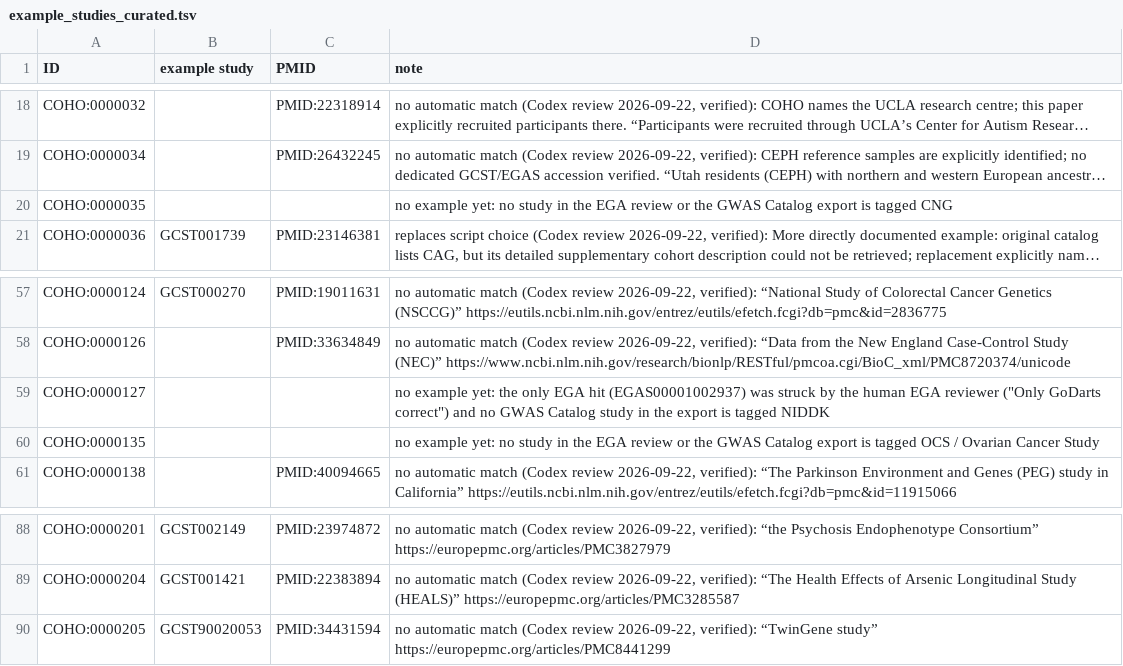
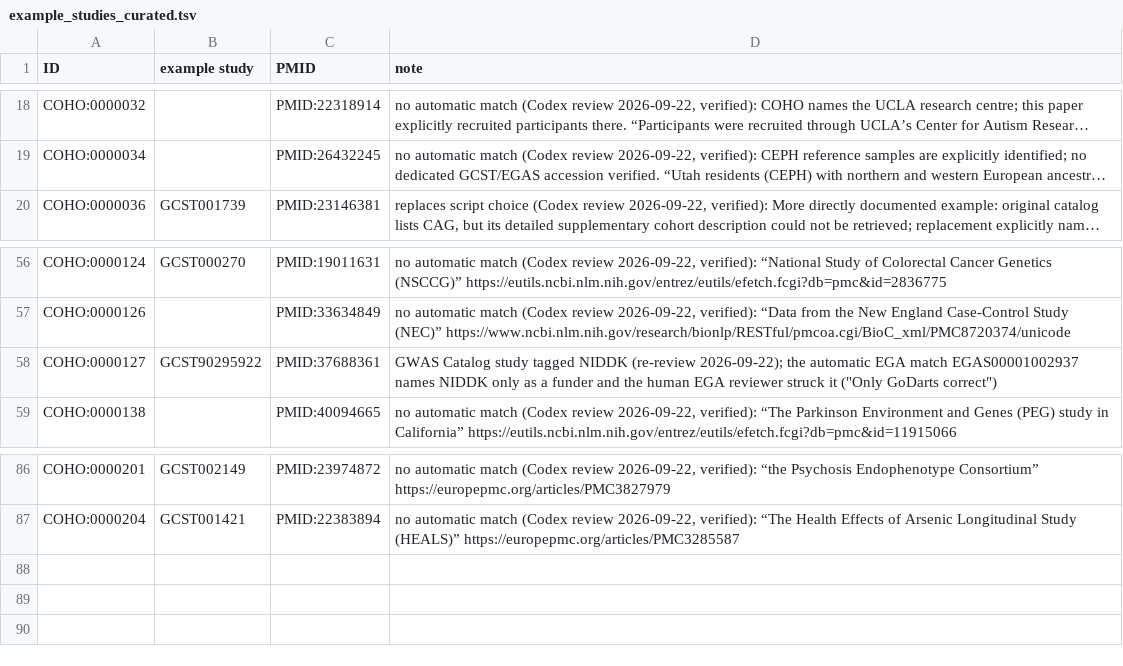
Before and after one commit to EBISPOT/cohort-ontology, a TSV file: src/curation/example_studies_curated.tsv, drawn as a sheet; only a part is shown, gaps mark what is left out; long unchanged cells end in …; removed rows and columns are numbered as before the commit, all else as after; the diff names each change by its address in the sheet, - before the commit and + after, or states it on an @@ line.

```diff
--- a/src/curation/example_studies_curated.tsv
+++ b/src/curation/example_studies_curated.tsv
-row 20: COHO:0000035 |  |  | no example yet: no study in the EGA review or the GWAS Catalog export is tagged CNG
-B58 (example study): (empty)
+B58 (example study): GCST90295922
-C58 (PMID): (empty)
+C58 (PMID): PMID:37688361
-D58 (note): no example yet: the only EGA hit (EGAS00001002937) was struck by the human EGA reviewer ("Only GoDarts correct") and no GWAS Catalog study in the export is tagged NIDDK
+D58 (note): GWAS Catalog study tagged NIDDK (re-review 2026-09-22); the automatic EGA match EGAS00001002937 names NIDDK only as a funder and the human EGA reviewer struck it ("Only GoDarts correct")
-row 60: COHO:0000135 |  |  | no example yet: no study in the EGA review or the GWAS Catalog export is tagged OCS / Ovarian Cancer Study
-row 90: COHO:0000205 | GCST90020053 | PMID:34431594 | no automatic match (Codex review 2026-09-22, verified): “TwinGene study” https://europepmc.org/articles/PMC8441299
```
Also changed, not shown: src/curation/type_changes.tsv, src/templates/EGA.csv, 17 other files.
